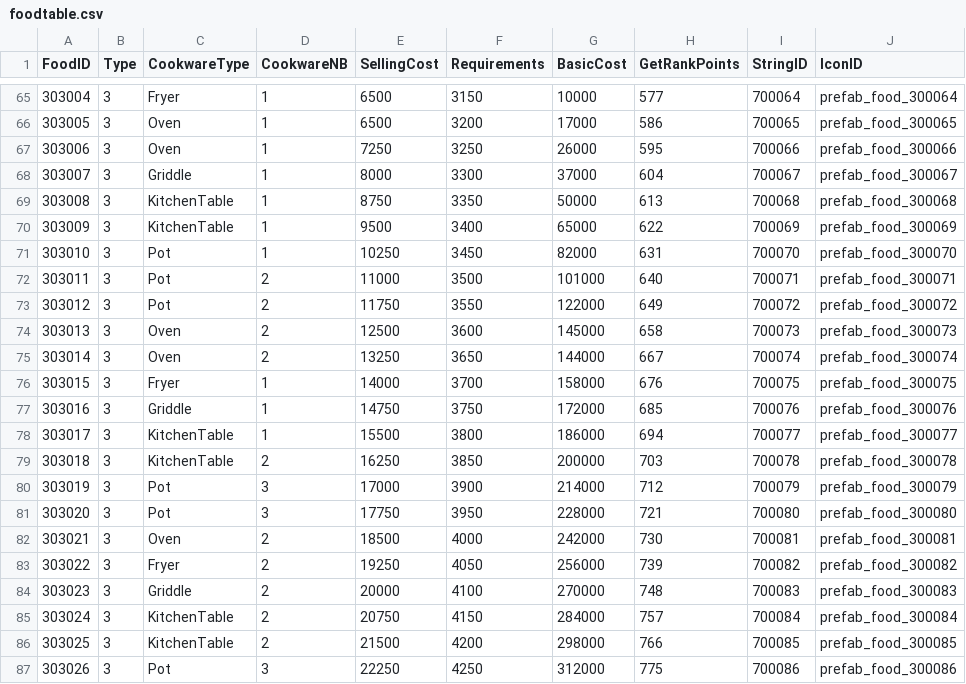
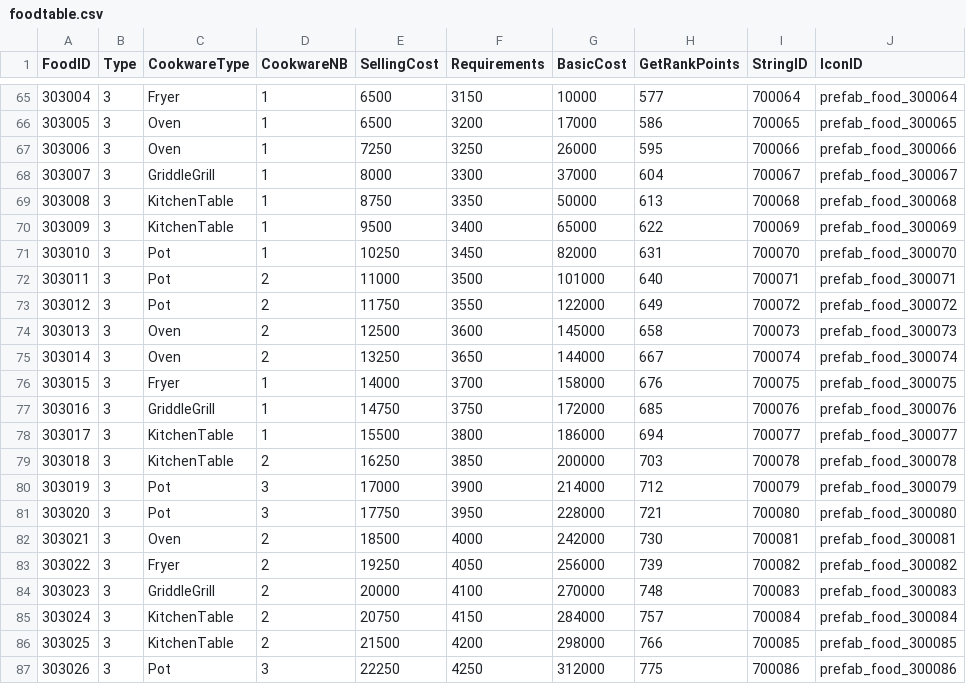
Before and after one commit to Jinwook-Lee9709/ReStartup, a CSV file: Assets/03_Resources/03_DataTable/foodtable.csv, drawn as a sheet; only a part is shown, gaps mark what is left out.

```diff
--- a/Assets/03_Resources/03_DataTable/foodtable.csv
+++ b/Assets/03_Resources/03_DataTable/foodtable.csv
@@ -67,3 +67,3 @@ FoodID,Type,CookwareType,CookwareNB,SellingCost,Requirements,BasicCost,GetRankPo
 303006,3,Oven,1,7250,3250,26000,595,700066,prefab_food_300066
-303007,3,Griddle,1,8000,3300,37000,604,700067,prefab_food_300067
+303007,3,GriddleGrill,1,8000,3300,37000,604,700067,prefab_food_300067
 303008,3,KitchenTable,1,8750,3350,50000,613,700068,prefab_food_300068
@@ -76,3 +76,3 @@ FoodID,Type,CookwareType,CookwareNB,SellingCost,Requirements,BasicCost,GetRankPo
 303015,3,Fryer,1,14000,3700,158000,676,700075,prefab_food_300075
-303016,3,Griddle,1,14750,3750,172000,685,700076,prefab_food_300076
+303016,3,GriddleGrill,1,14750,3750,172000,685,700076,prefab_food_300076
 303017,3,KitchenTable,1,15500,3800,186000,694,700077,prefab_food_300077
@@ -83,3 +83,3 @@ FoodID,Type,CookwareType,CookwareNB,SellingCost,Requirements,BasicCost,GetRankPo
 303022,3,Fryer,2,19250,4050,256000,739,700082,prefab_food_300082
-303023,3,Griddle,2,20000,4100,270000,748,700083,prefab_food_300083
+303023,3,GriddleGrill,2,20000,4100,270000,748,700083,prefab_food_300083
 303024,3,KitchenTable,2,20750,4150,284000,757,700084,prefab_food_300084
```
Also changed, not shown: 32 other files.
